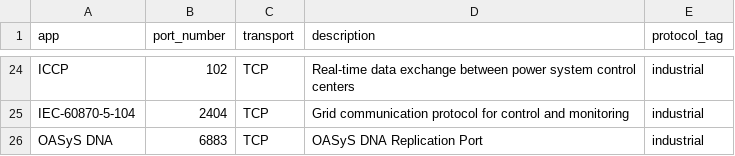
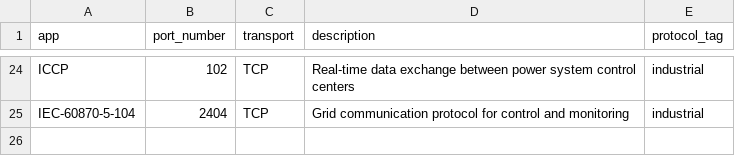
Before and after one commit to splunk/MFG-SOLN-ACCELERATORS, a CSV file: OT Security/App/ot_security_soln_accelerator/lookups/ot_protocol_definitions.csv, drawn as a sheet; only a part is shown, gaps mark what is left out; the diff names each change by its address in the sheet, - before the commit and + after, or states it on an @@ line.

Commit message:
remove uncessary protocol

```diff
--- a/OT Security/App/ot_security_soln_accelerator/lookups/ot_protocol_definitions.csv
+++ b/OT Security/App/ot_security_soln_accelerator/lookups/ot_protocol_definitions.csv
-row 26: OASyS DNA | 6883 | TCP | OASyS DNA Replication Port | industrial
```
